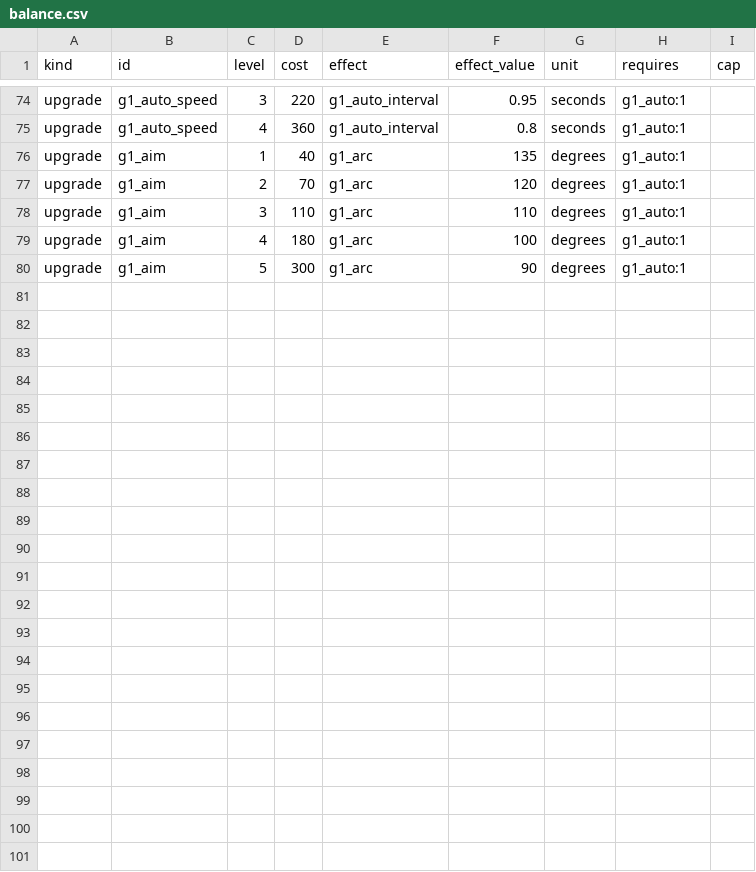
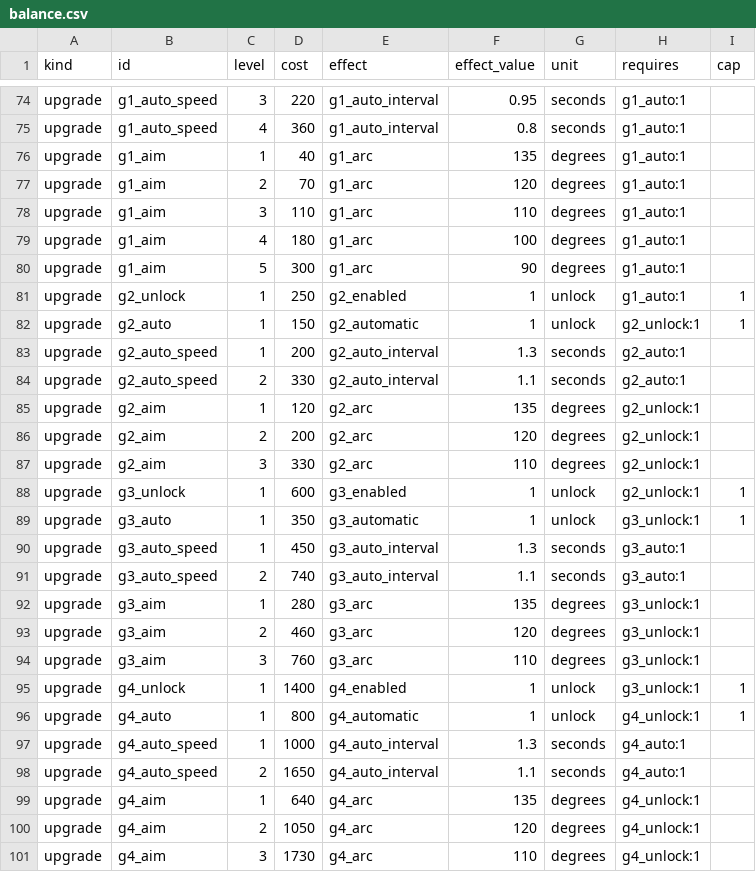
Before and after one commit to migdlp/incremental_hole_game, a CSV file: docs/balance.csv, drawn as a sheet; only a part is shown, gaps mark what is left out; the diff names each change by its address in the sheet, - before the commit and + after, or states it on an @@ line.

```diff
--- a/docs/balance.csv
+++ b/docs/balance.csv
+row 81: upgrade | g2_unlock | 1 | 250 | g2_enabled | 1 | unlock | g1_auto:1 | 1
+row 82: upgrade | g2_auto | 1 | 150 | g2_automatic | 1 | unlock | g2_unlock:1 | 1
+row 83: upgrade | g2_auto_speed | 1 | 200 | g2_auto_interval | 1.3 | seconds | g2_auto:1
+row 84: upgrade | g2_auto_speed | 2 | 330 | g2_auto_interval | 1.1 | seconds | g2_auto:1
+row 85: upgrade | g2_aim | 1 | 120 | g2_arc | 135 | degrees | g2_unlock:1
+row 86: upgrade | g2_aim | 2 | 200 | g2_arc | 120 | degrees | g2_unlock:1
+row 87: upgrade | g2_aim | 3 | 330 | g2_arc | 110 | degrees | g2_unlock:1
+row 88: upgrade | g3_unlock | 1 | 600 | g3_enabled | 1 | unlock | g2_unlock:1 | 1
+row 89: upgrade | g3_auto | 1 | 350 | g3_automatic | 1 | unlock | g3_unlock:1 | 1
+row 90: upgrade | g3_auto_speed | 1 | 450 | g3_auto_interval | 1.3 | seconds | g3_auto:1
+row 91: upgrade | g3_auto_speed | 2 | 740 | g3_auto_interval | 1.1 | seconds | g3_auto:1
+row 92: upgrade | g3_aim | 1 | 280 | g3_arc | 135 | degrees | g3_unlock:1
+row 93: upgrade | g3_aim | 2 | 460 | g3_arc | 120 | degrees | g3_unlock:1
+row 94: upgrade | g3_aim | 3 | 760 | g3_arc | 110 | degrees | g3_unlock:1
+row 95: upgrade | g4_unlock | 1 | 1400 | g4_enabled | 1 | unlock | g3_unlock:1 | 1
+row 96: upgrade | g4_auto | 1 | 800 | g4_automatic | 1 | unlock | g4_unlock:1 | 1
+row 97: upgrade | g4_auto_speed | 1 | 1000 | g4_auto_interval | 1.3 | seconds | g4_auto:1
+row 98: upgrade | g4_auto_speed | 2 | 1650 | g4_auto_interval | 1.1 | seconds | g4_auto:1
+row 99: upgrade | g4_aim | 1 | 640 | g4_arc | 135 | degrees | g4_unlock:1
+row 100: upgrade | g4_aim | 2 | 1050 | g4_arc | 120 | degrees | g4_unlock:1
+row 101: upgrade | g4_aim | 3 | 1730 | g4_arc | 110 | degrees | g4_unlock:1
```
Also changed, not shown: 6 other files.
